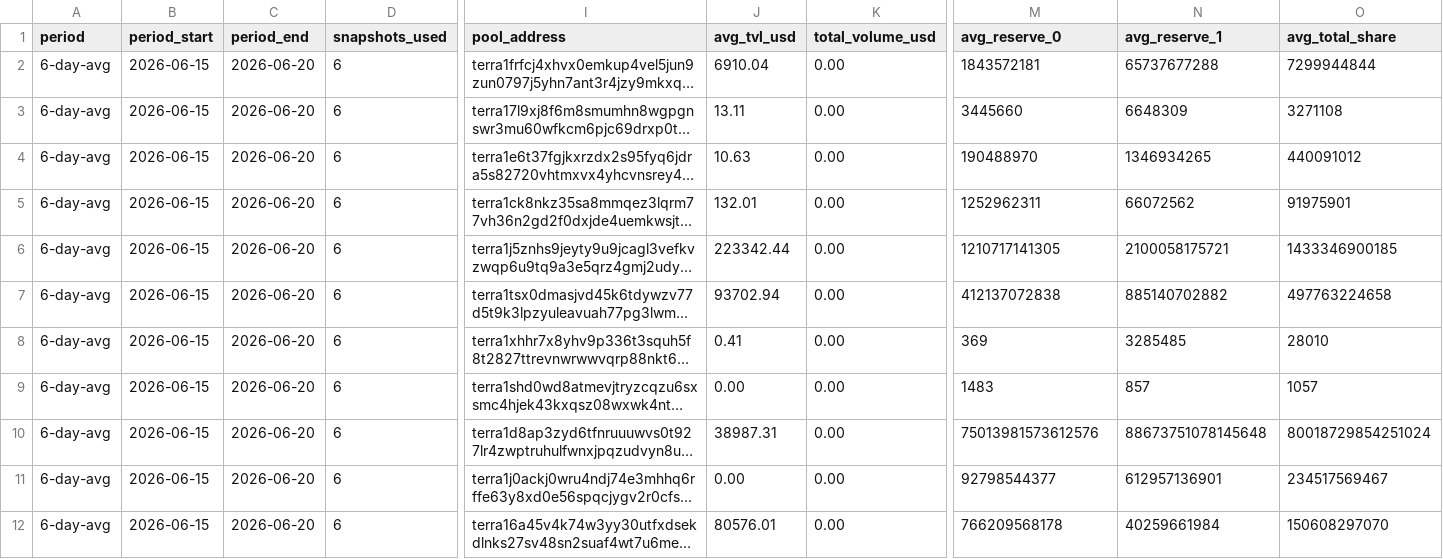
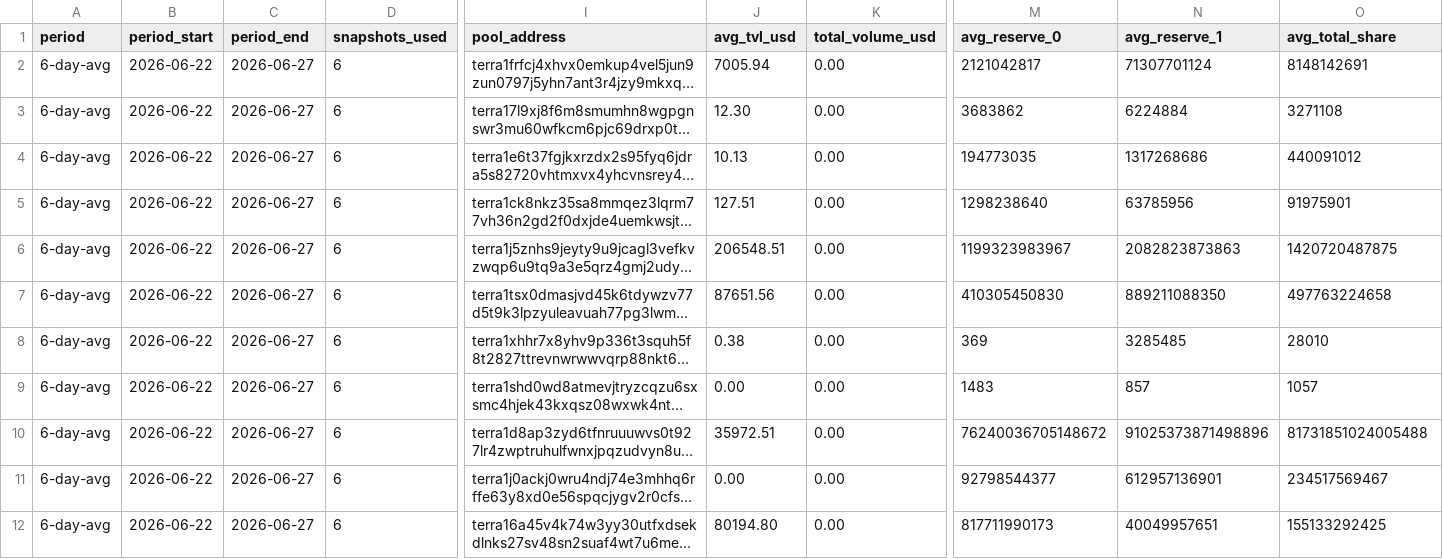
Before and after one commit to defipatriot/ss-pool-data_2026, a CSV file: 6-day-avg.csv, drawn as a sheet; only a part is shown, gaps mark what is left out; long unchanged cells end in …; the diff covers the shown part only; the diff names each change by its address in the sheet, - before the commit and + after, or states it on an @@ line.

Commit message:
daily snapshot: day-6.csv

```diff
--- a/6-day-avg.csv
+++ b/6-day-avg.csv
-B2:B12 (period_start): 2026-06-15
+B2:B12 (period_start): 2026-06-22
-C2:C12 (period_end): 2026-06-20
+C2:C12 (period_end): 2026-06-27
-J2 (avg_tvl_usd): 6910.04
+J2 (avg_tvl_usd): 7005.94
-M2 (avg_reserve_0): 1843572181
+M2 (avg_reserve_0): 2121042817
-N2 (avg_reserve_1): 65737677288
+N2 (avg_reserve_1): 71307701124
-O2 (avg_total_share): 7299944844
+O2 (avg_total_share): 8148142691
-J3 (avg_tvl_usd): 13.11
+J3 (avg_tvl_usd): 12.30
-M3 (avg_reserve_0): 3445660
+M3 (avg_reserve_0): 3683862
-N3 (avg_reserve_1): 6648309
+N3 (avg_reserve_1): 6224884
-J4 (avg_tvl_usd): 10.63
+J4 (avg_tvl_usd): 10.13
-M4 (avg_reserve_0): 190488970
+M4 (avg_reserve_0): 194773035
-N4 (avg_reserve_1): 1346934265
+N4 (avg_reserve_1): 1317268686
-J5 (avg_tvl_usd): 132.01
+J5 (avg_tvl_usd): 127.51
-M5 (avg_reserve_0): 1252962311
+M5 (avg_reserve_0): 1298238640
-N5 (avg_reserve_1): 66072562
+N5 (avg_reserve_1): 63785956
-J6 (avg_tvl_usd): 223342.44
+J6 (avg_tvl_usd): 206548.51
-M6 (avg_reserve_0): 1210717141305
+M6 (avg_reserve_0): 1199323983967
-N6 (avg_reserve_1): 2100058175721
+N6 (avg_reserve_1): 2082823873863
-O6 (avg_total_share): 1433346900185
+O6 (avg_total_share): 1420720487875
-J7 (avg_tvl_usd): 93702.94
+J7 (avg_tvl_usd): 87651.56
-M7 (avg_reserve_0): 412137072838
+M7 (avg_reserve_0): 410305450830
-N7 (avg_reserve_1): 885140702882
+N7 (avg_reserve_1): 889211088350
-J8 (avg_tvl_usd): 0.41
+J8 (avg_tvl_usd): 0.38
-J10 (avg_tvl_usd): 38987.31
+J10 (avg_tvl_usd): 35972.51
-M10 (avg_reserve_0): 75013981573612576
+M10 (avg_reserve_0): 76240036705148672
-N10 (avg_reserve_1): 88673751078145648
+N10 (avg_reserve_1): 91025373871498896
-O10 (avg_total_share): 80018729854251024
+O10 (avg_total_share): 81731851024005488
-J12 (avg_tvl_usd): 80576.01
+J12 (avg_tvl_usd): 80194.80
-M12 (avg_reserve_0): 766209568178
+M12 (avg_reserve_0): 817711990173
-N12 (avg_reserve_1): 40259661984
+N12 (avg_reserve_1): 40049957651
-O12 (avg_total_share): 150608297070
+O12 (avg_total_share): 155133292425
```
Also changed, not shown: 107 edited cells elsewhere in this file, 2 other files.
